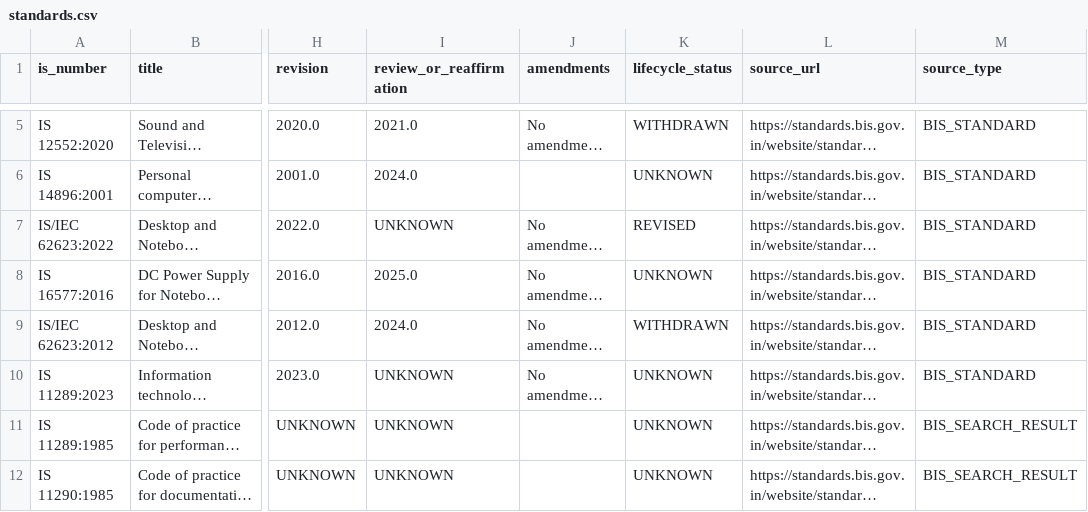
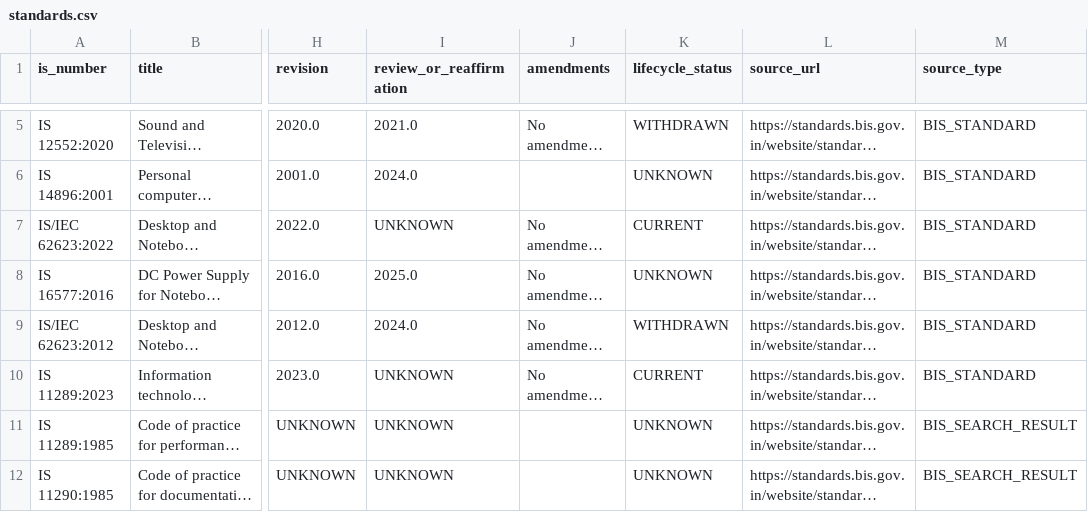
Before and after one commit to Sumedha-t/Indian-standards-intelligence-engine, a CSV file: data/processed/standards.csv, drawn as a sheet; only a part is shown, gaps mark what is left out; long unchanged cells end in …; the diff names each change by its address in the sheet, - before the commit and + after, or states it on an @@ line.

```diff
--- a/data/processed/standards.csv
+++ b/data/processed/standards.csv
-K7 (lifecycle_status): REVISED
+K7 (lifecycle_status): CURRENT
-K10 (lifecycle_status): UNKNOWN
+K10 (lifecycle_status): CURRENT
```
Also changed, not shown: data/processed/standard_relationships.csv.
